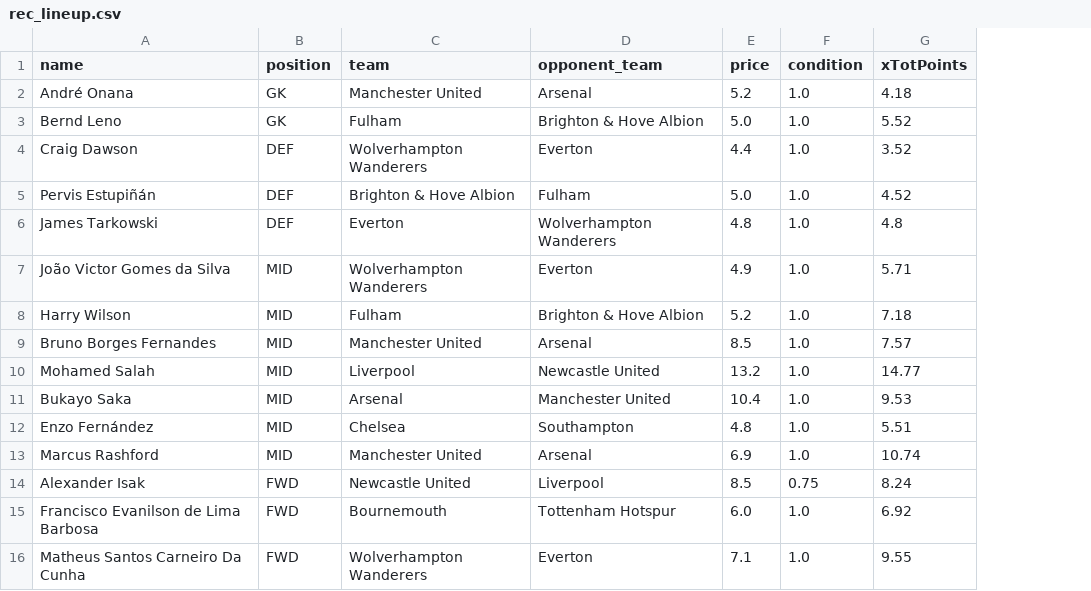
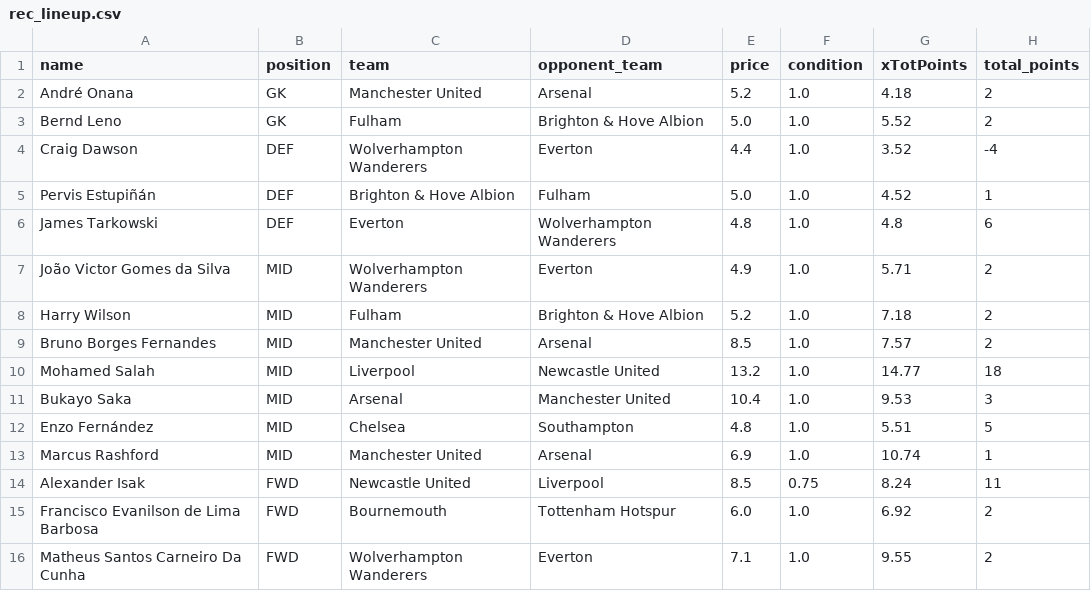
Before and after one commit to TheOX7/Best-Team-Selection-FPL, a CSV file: data/pulp/gw-14/general/rec_lineup.csv, drawn as a sheet; the diff names each change by its address in the sheet, - before the commit and + after, or states it on an @@ line.

```diff
--- a/data/pulp/gw-14/general/rec_lineup.csv
+++ b/data/pulp/gw-14/general/rec_lineup.csv
+column H (total_points), rows 2-16: 2 | 2 | -4 | 1 | 6 | 2 | 2 | 2 | 18 | 3 | 5 | 1 | 11 | 2 | 2
```
Also changed, not shown: data/pulp/gw-14/general/not_rec_lineup.csv, data/pulp/gw-14/per-position/not_rec_lineup.csv, 12 other files.
